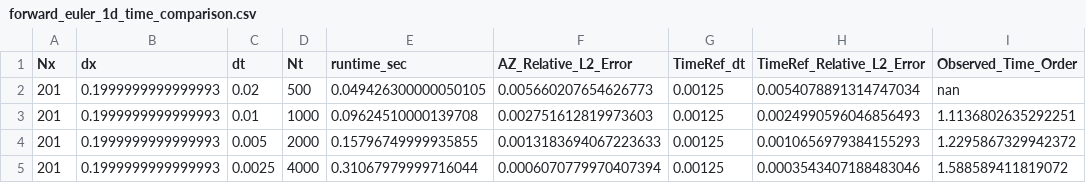
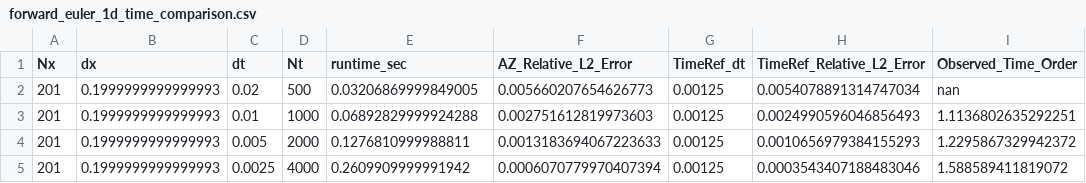
Before and after one commit to rladbsco24/fisher-pinn, a CSV file: outputs/matched_numerical_tables/forward_euler/forward_euler_1d_time_comparison.csv, drawn as a sheet.

```diff
--- a/outputs/matched_numerical_tables/forward_euler/forward_euler_1d_time_comparison.csv
+++ b/outputs/matched_numerical_tables/forward_euler/forward_euler_1d_time_comparison.csv
@@ -1,5 +1,5 @@
 Nx,dx,dt,Nt,runtime_sec,AZ_Relative_L2_Error,TimeRef_dt,TimeRef_Relative_L2_Error,Observed_Time_Order
-201,0.1999999999999993,0.02,500,0.049426300000050105,0.005660207654626773,0.00125,0.0054078891314747034,nan
-201,0.1999999999999993,0.01,1000,0.09624510000139708,0.002751612819973603,0.00125,0.0024990596046856493,1.1136802635292251
-201,0.1999999999999993,0.005,2000,0.15796749999935855,0.0013183694067223633,0.00125,0.0010656979384155293,1.2295867329942372
-201,0.1999999999999993,0.0025,4000,0.31067979999716044,0.0006070779970407394,0.00125,0.0003543407188483046,1.588589411819072
+201,0.1999999999999993,0.02,500,0.03206869999849005,0.005660207654626773,0.00125,0.0054078891314747034,nan
+201,0.1999999999999993,0.01,1000,0.06892829999924288,0.002751612819973603,0.00125,0.0024990596046856493,1.1136802635292251
+201,0.1999999999999993,0.005,2000,0.1276810999988811,0.0013183694067223633,0.00125,0.0010656979384155293,1.2295867329942372
+201,0.1999999999999993,0.0025,4000,0.2609909999991942,0.0006070779970407394,0.00125,0.0003543407188483046,1.588589411819072
```
Also changed, not shown: outputs/matched_numerical_tables/forward_euler/forward_euler_1d_spatial_comparison.csv, outputs/matched_numerical_tables/forward_euler/forward_euler_2d_time_comparison.csv, 48 other files.
